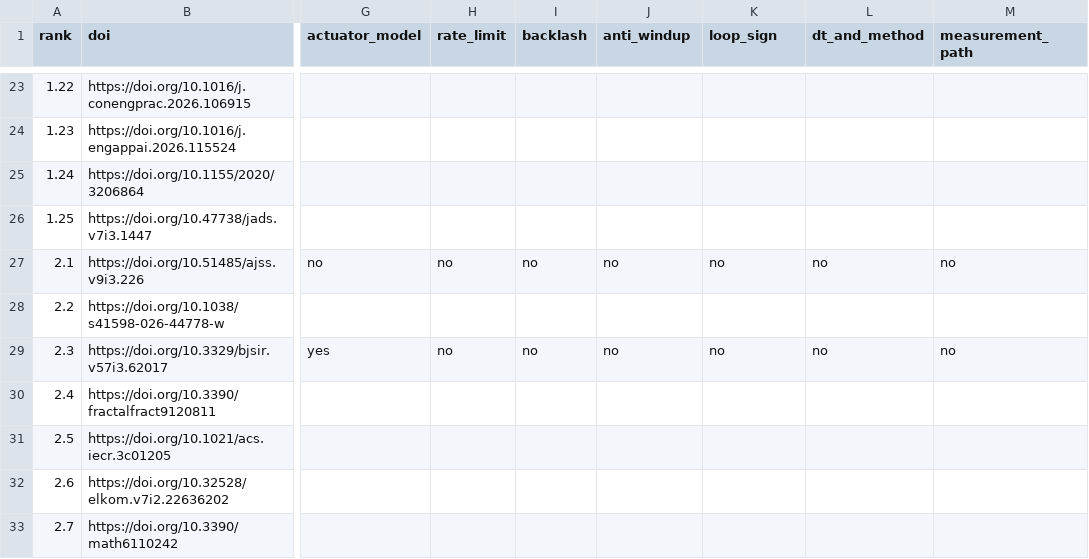
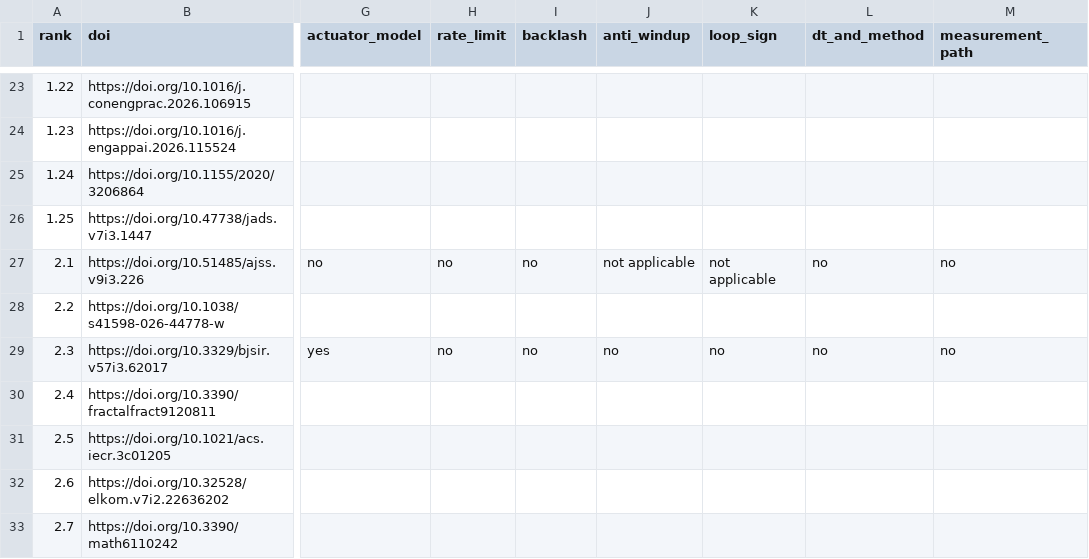
Before and after one commit to Marques-svnt/IC-CSTR-Control-Benchmark, a CSV file: papers/01_journal_of_process_control/repository/literature_audit.csv, drawn as a sheet; only a part is shown, gaps mark what is left out; the diff names each change by its address in the sheet, - before the commit and + after, or states it on an @@ line.

```diff
--- a/papers/01_journal_of_process_control/repository/literature_audit.csv
+++ b/papers/01_journal_of_process_control/repository/literature_audit.csv
-J27 (anti_windup): no
+J27 (anti_windup): not applicable
-K27 (loop_sign): no
+K27 (loop_sign): not applicable
```
Also changed, not shown: papers/01_journal_of_process_control/repository/audit_coding.csv, results/jpc/v9_numbers.csv, 4 other files.
